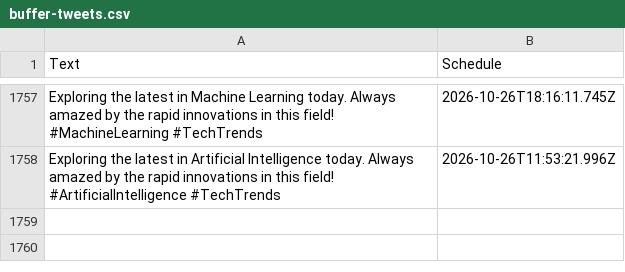
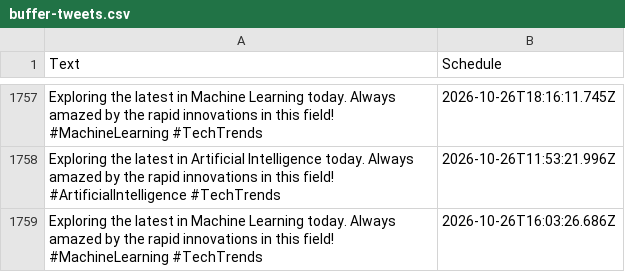
Before and after one commit to MrUnknown58/X-Automation, a CSV file: buffer-tweets.csv, drawn as a sheet; only a part is shown, gaps mark what is left out; the diff names each change by its address in the sheet, - before the commit and + after, or states it on an @@ line.

```diff
--- a/buffer-tweets.csv
+++ b/buffer-tweets.csv
+row 1759: Exploring the latest in Machine Learning today. Always amazed by the rapid innovations in this field! #MachineLearning #TechTrends | 2026-10-26T16:03:26.686Z
```
Also changed, not shown: 1 other file.
